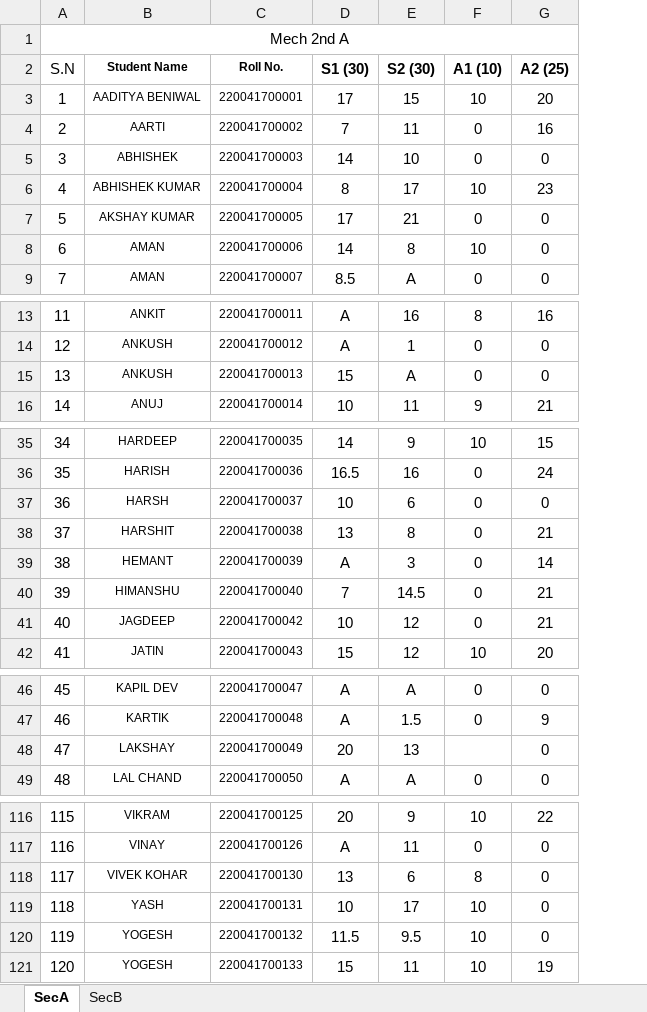
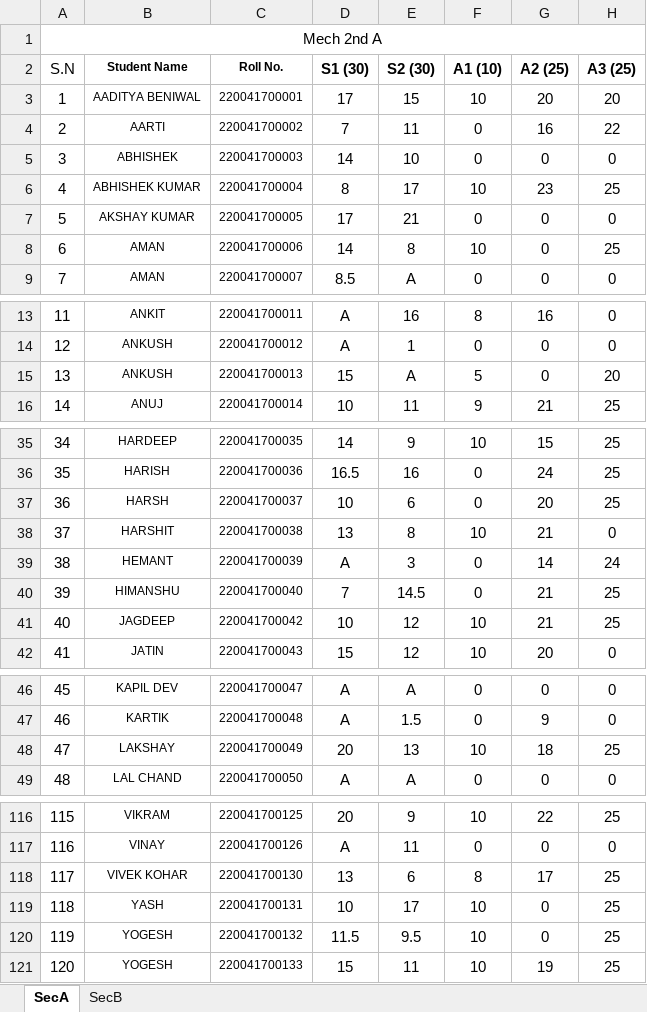
Before and after one commit to mechanicalcodingthunder/MechanicalCodingThunder.github.io, an Excel workbook: Upload/first.xlsx, sheet SecA, drawn as a sheet; only a part is shown, gaps mark what is left out; values as stored, in another font and other column widths than the file's, no borders; conditional formats not drawn; the diff names each change by its address in the sheet, - before the commit and + after, or states it on an @@ line.

Commit message:
Update first.xlsx
New

```diff
--- a/Upload/first.xlsx (sheet SecA)
+++ b/Upload/first.xlsx (sheet SecA)
+column H (A3 (25)), rows 3-9: 20 | 22 | 0 | 25 | 0 | 25 | 0; rows 13-16: 0 | 0 | 20 | 25; rows 35-42: 25 | 25 | 25 | 0 | 24 | 25 | 25 | 0; rows 46-49: 0 | 0 | 25 | 0; rows 116-121: 25 | 0 | 25 | 25 | 25 | 25
-F15 (A1 (10)): 0
+F15 (A1 (10)): 5
-G37 (A2 (25)): 0
+G37 (A2 (25)): 20
-F38 (A1 (10)): 0
+F38 (A1 (10)): 10
-F41 (A1 (10)): 0
+F41 (A1 (10)): 10
-F48 (A1 (10)): (empty)
+F48 (A1 (10)): 10
-G48 (A2 (25)): 0
+G48 (A2 (25)): 18
-G118 (A2 (25)): 0
+G118 (A2 (25)): 17
```
